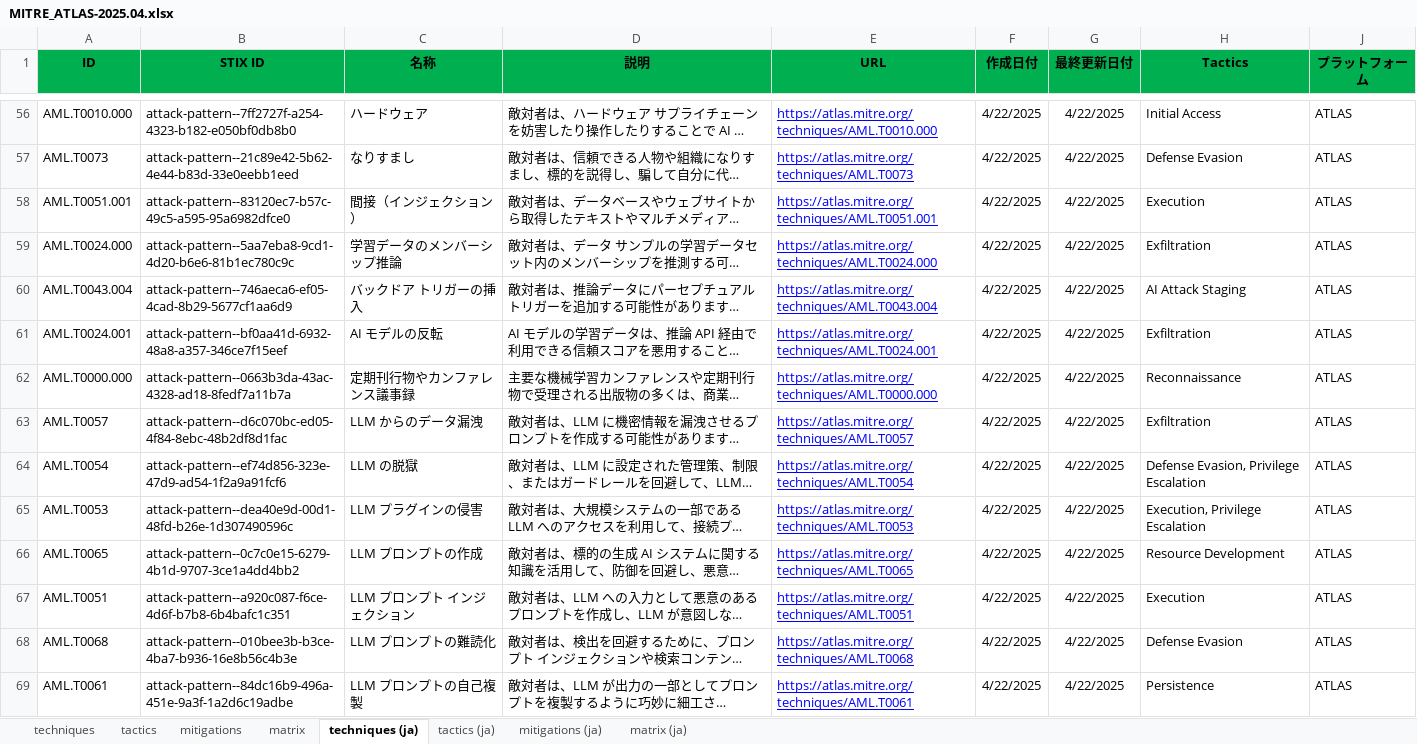
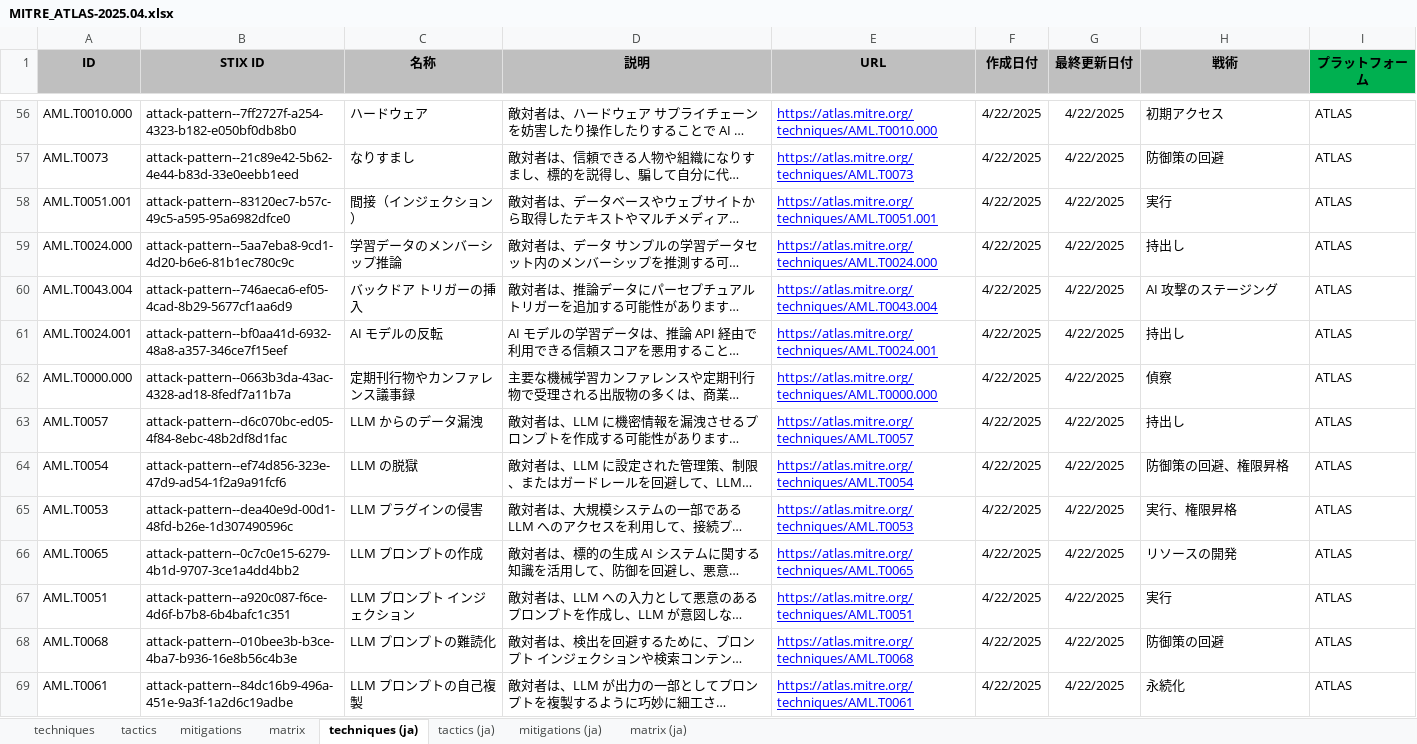
Before and after one commit to dsk-imgw/mitre-atlas-ja, an Excel workbook: MITRE_ATLAS-2025.04.xlsx, sheet techniques (ja), drawn as a sheet; only a part is shown, gaps mark what is left out; long unchanged cells end in …; values as stored, in another font and other column widths than the file's, no borders; the diff covers the shown part only; the diff names each change by its address in the sheet, - before the commit and + after, or states it on an @@ line.

```diff
--- a/MITRE_ATLAS-2025.04.xlsx (sheet techniques (ja))
+++ b/MITRE_ATLAS-2025.04.xlsx (sheet techniques (ja))
-A1:H1 fill: #00B050
+A1:H1 fill: #BFBFBF
-H1: Tactics
+H1: 戦術
-H56 (戦術): Initial Access
+H56 (戦術): 初期アクセス
-H57 (戦術): Defense Evasion
+H57 (戦術): 防御策の回避
-H58 (戦術): Execution
+H58 (戦術): 実行
-H59 (戦術): Exfiltration
+H59 (戦術): 持出し
-H60 (戦術): AI Attack Staging
+H60 (戦術): AI 攻撃のステージング
-H61 (戦術): Exfiltration
+H61 (戦術): 持出し
-H62 (戦術): Reconnaissance
+H62 (戦術): 偵察
-H63 (戦術): Exfiltration
+H63 (戦術): 持出し
-H64 (戦術): Defense Evasion, Privilege Escalation
+H64 (戦術): 防御策の回避、権限昇格
-H65 (戦術): Execution, Privilege Escalation
+H65 (戦術): 実行、権限昇格
-H66 (戦術): Resource Development
+H66 (戦術): リソースの開発
-H67 (戦術): Execution
+H67 (戦術): 実行
-H68 (戦術): Defense Evasion
+H68 (戦術): 防御策の回避
-H69 (戦術): Persistence
+H69 (戦術): 永続化
```
Also changed, not shown: 101 edited cells elsewhere in this sheet, sheet matrix (ja), sheet mitigations (ja), sheet tactics (ja), hidden cells.
